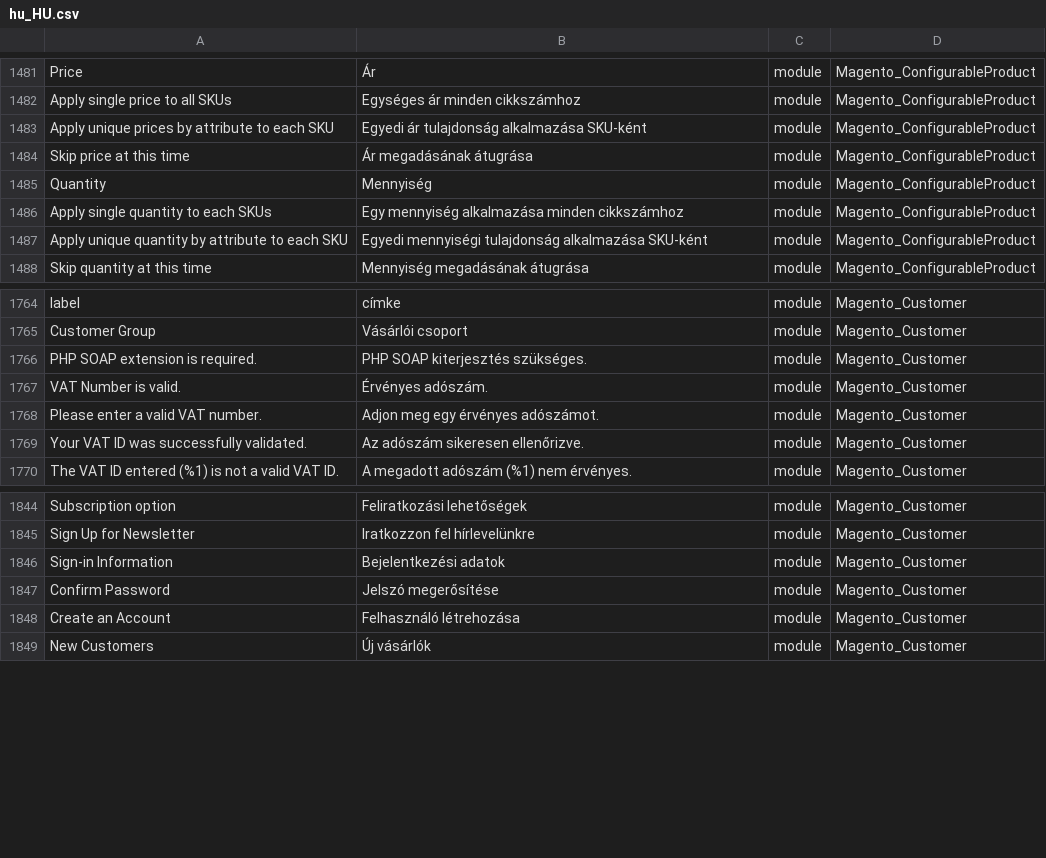
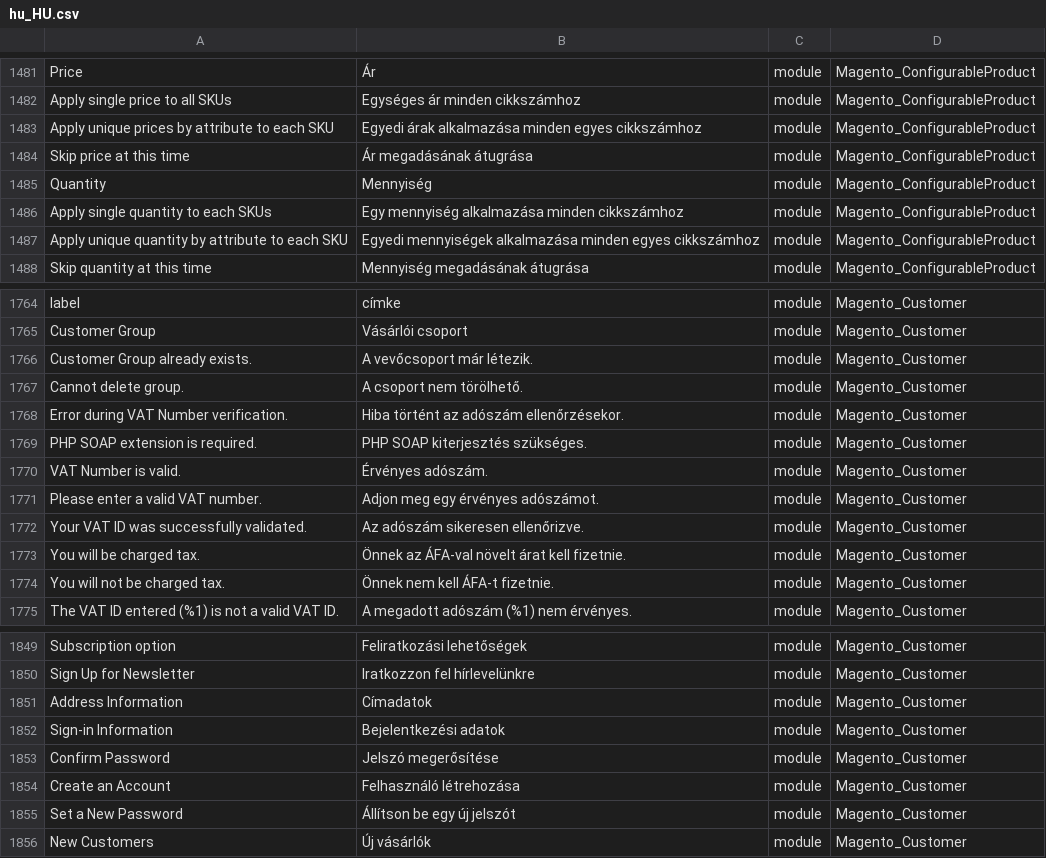
Before and after one commit to Magento2Translations/language_hu_hu, a CSV file: hu_HU.csv, drawn as a sheet; only a part is shown, gaps mark what is left out; the diff covers the shown part only; the diff names each change by its address in the sheet, - before the commit and + after, or states it on an @@ line.

```diff
--- a/hu_HU.csv
+++ b/hu_HU.csv
-B1483: Egyedi ár tulajdonság alkalmazása SKU-ként
+B1483: Egyedi árak alkalmazása minden egyes cikkszámhoz
-B1487: Egyedi mennyiségi tulajdonság alkalmazása SKU-ként
+B1487: Egyedi mennyiségek alkalmazása minden egyes cikkszámhoz
+row 1766: Customer Group already exists. | A vevőcsoport már létezik. | module | Magento_Customer
+row 1767: Cannot delete group. | A csoport nem törölhető. | module | Magento_Customer
+row 1768: Error during VAT Number verification. | Hiba történt az adószám ellenőrzésekor. | module | Magento_Customer
+row 1773: You will be charged tax. | Önnek az ÁFA-val növelt árat kell fizetnie. | module | Magento_Customer
+row 1774: You will not be charged tax. | Önnek nem kell ÁFA-t fizetnie. | module | Magento_Customer
+row 1851: Address Information | Címadatok | module | Magento_Customer
+row 1855: Set a New Password | Állítson be egy új jelszót | module | Magento_Customer
```
Also changed, not shown: 2 edited cells elsewhere in this file, 1 other file.
